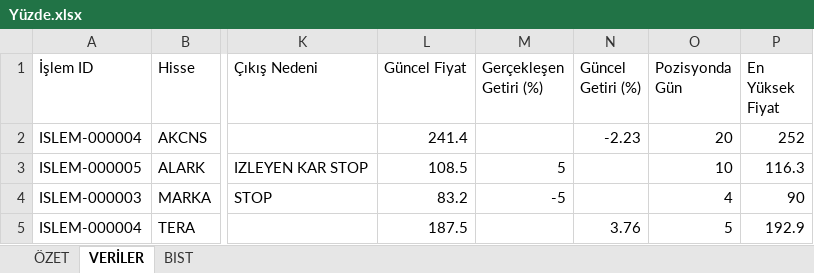
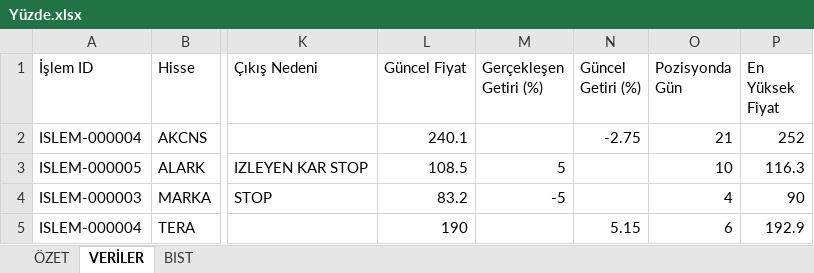
Before and after one commit to erensvncc9523-droid/v5_daily_analiz, an Excel workbook: Yüzde.xlsx, sheet VERİLER, drawn as a sheet; only a part is shown, gaps mark what is left out; values as stored, in another font and other column widths than the file's, no borders; the diff names each change by its address in the sheet, - before the commit and + after, or states it on an @@ line.

```diff
--- a/Yüzde.xlsx (sheet VERİLER)
+++ b/Yüzde.xlsx (sheet VERİLER)
-L2 (Güncel Fiyat): 241.4
+L2 (Güncel Fiyat): 240.1
-N2 (Güncel Getiri (%)): -2.23
+N2 (Güncel Getiri (%)): -2.75
-O2 (Pozisyonda Gün): 20
+O2 (Pozisyonda Gün): 21
-L5 (Güncel Fiyat): 187.5
+L5 (Güncel Fiyat): 190
-N5 (Güncel Getiri (%)): 3.76
+N5 (Güncel Getiri (%)): 5.15
-O5 (Pozisyonda Gün): 5
+O5 (Pozisyonda Gün): 6
```
Also changed, not shown: sheet ÖZET.
